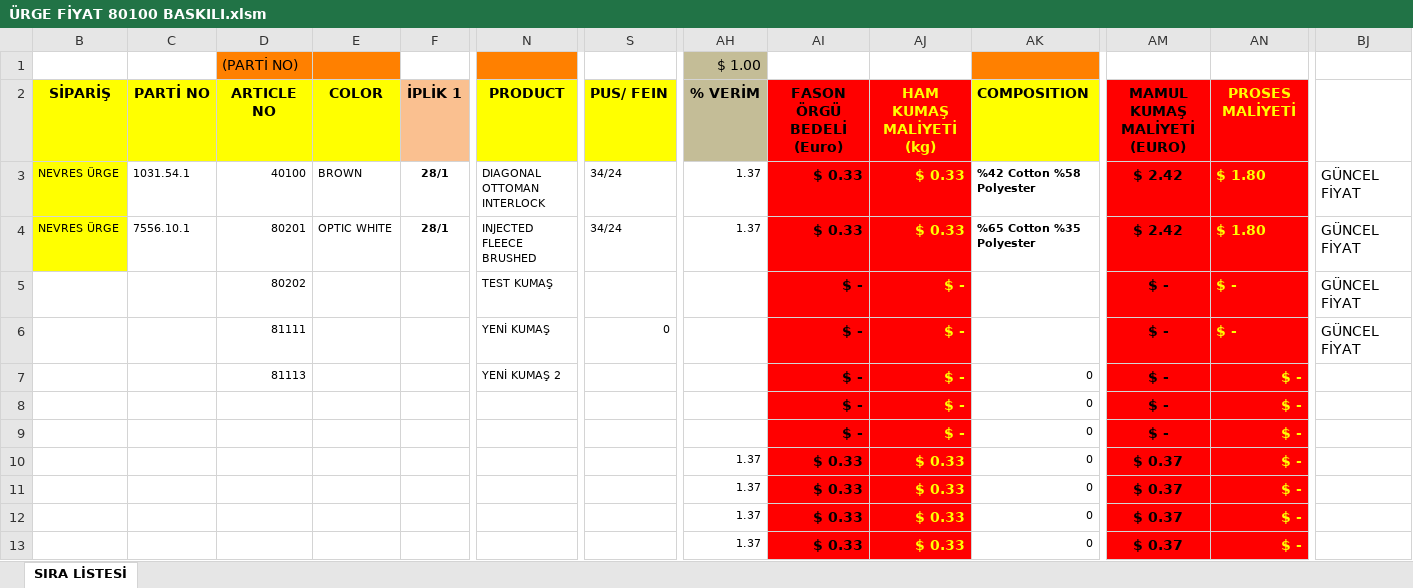
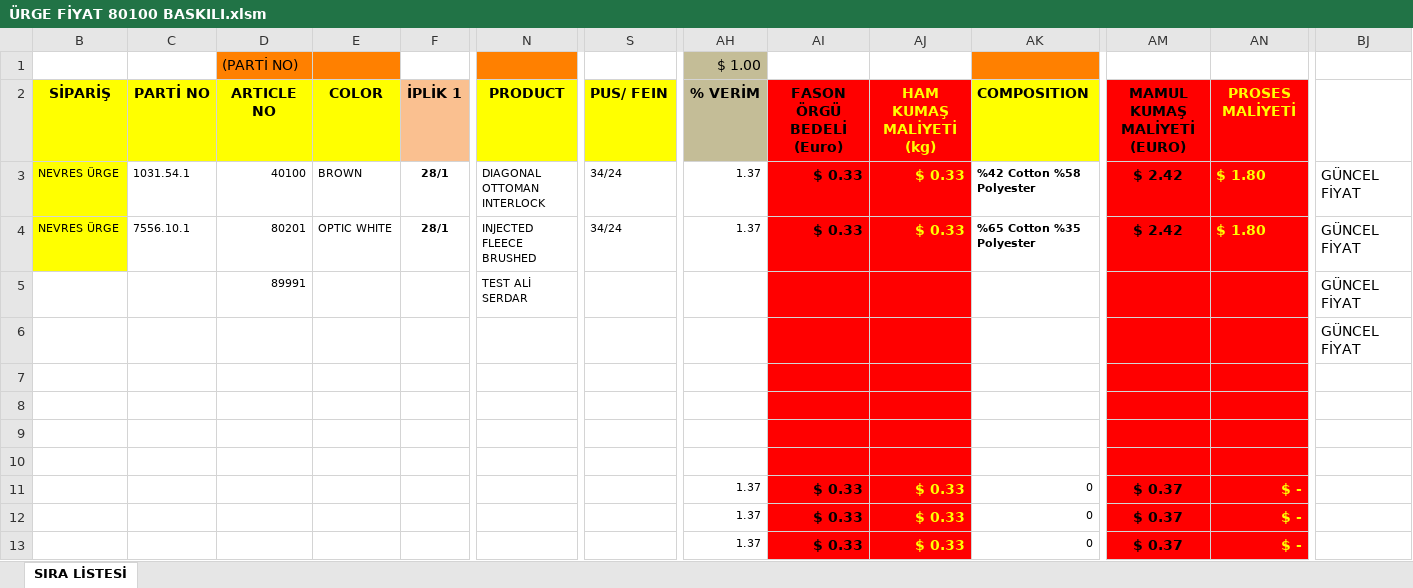
Before and after one commit to asygtr/kartelix, an Excel workbook: xls/ÜRGE FİYAT 80100 BASKILI.xlsm, sheet SIRA LİSTESİ, drawn as a sheet; only a part is shown, gaps mark what is left out; values as stored, in another font and other column widths than the file's, no borders; conditional formats not drawn; removed rows and columns are numbered as before the commit, all else as after; rows hold the shown columns only; the diff names each change by its address in the sheet, - before the commit and + after, or states it on an @@ line.

```diff
--- a/xls/ÜRGE FİYAT 80100 BASKILI.xlsm (sheet SIRA LİSTESİ)
+++ b/xls/ÜRGE FİYAT 80100 BASKILI.xlsm (sheet SIRA LİSTESİ)
-row 5:  |  | 80202 |  |  | TEST KUMAŞ |  |  | $ - | $ - |  | $ - | $ - | GÜNCEL FİYAT
-row 6:  |  | 81111 |  |  | YENİ KUMAŞ | 0 |  | $ - | $ - |  | $ - | $ - | GÜNCEL FİYAT
+row 5:  |  | 89991 |  |  | TEST ALİ SERDAR |  |  |  |  |  |  |  | GÜNCEL FİYAT
+row 6:  |  |  |  |  |  |  |  |  |  |  |  |  | GÜNCEL FİYAT
-row 7:  |  | 81113 |  |  | YENİ KUMAŞ 2 |  |  | $ - | $ - | 0 | $ - | $ -
+row 7: (empty)
-row 8:  |  |  |  |  |  |  |  | $ - | $ - | 0 | $ - | $ -
+row 8: (empty)
-row 9:  |  |  |  |  |  |  |  | $ - | $ - | 0 | $ - | $ -
+row 9: (empty)
-row 10:  |  |  |  |  |  |  | 1.37 | $ 0.33 | $ 0.33 | 0 | $ 0.37 | $ -
+row 10: (empty)
```
Also changed, not shown: 14 other files.
